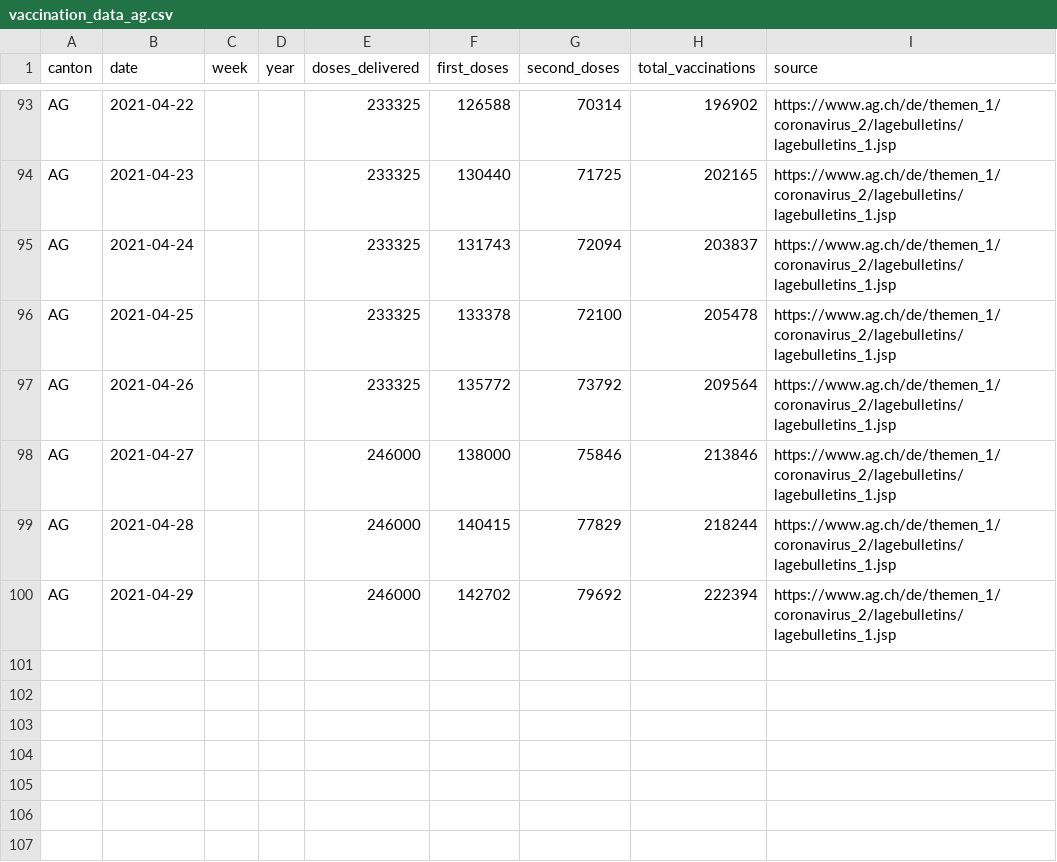
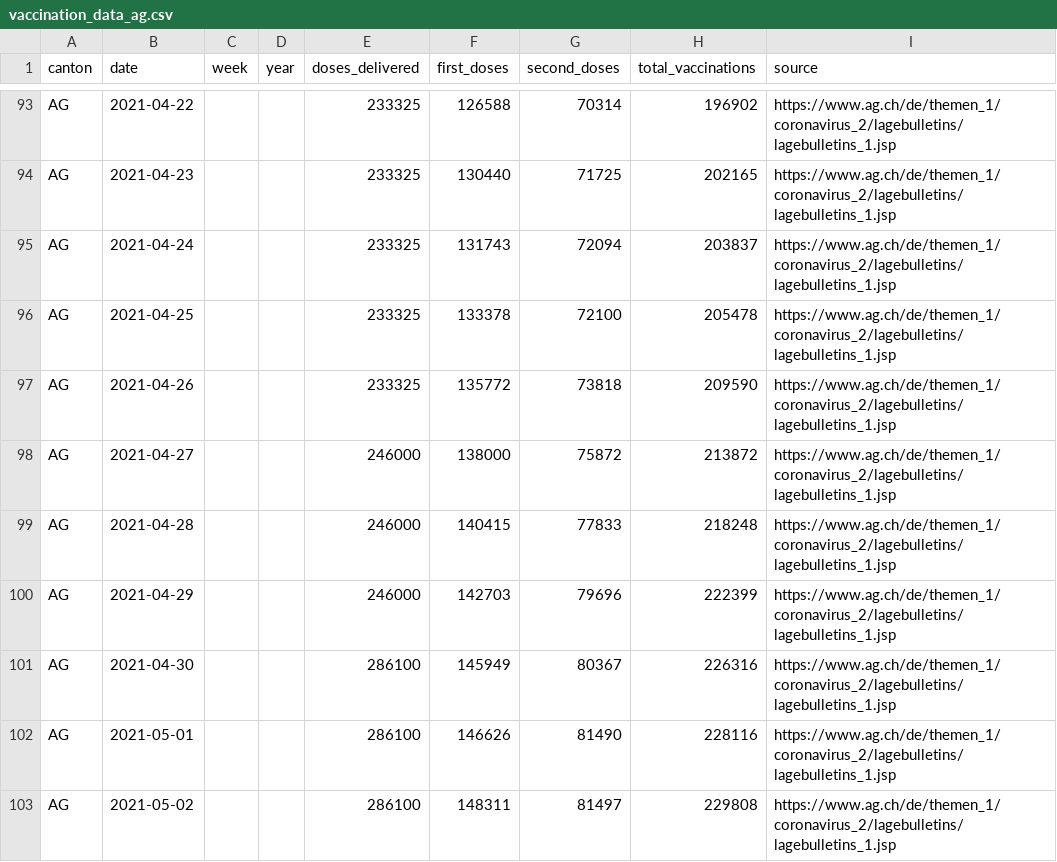
Before and after one commit to maekke/vaccination_data, a CSV file: vaccination_data_ag.csv, drawn as a sheet; only a part is shown, gaps mark what is left out.

Commit message:
Automatic update of vaccination data

```diff
--- a/vaccination_data_ag.csv
+++ b/vaccination_data_ag.csv
@@ -96,5 +96,8 @@ AG,2021-04-24,,,233325,131743,72094,203837,https://www.ag.ch/de/themen_1/coronav
 AG,2021-04-25,,,233325,133378,72100,205478,https://www.ag.ch/de/themen_1/coronavirus_2/lagebulletins/lagebulletins_1.jsp
-AG,2021-04-26,,,233325,135772,73792,209564,https://www.ag.ch/de/themen_1/coronavirus_2/lagebulletins/lagebulletins_1.jsp
-AG,2021-04-27,,,246000,138000,75846,213846,https://www.ag.ch/de/themen_1/coronavirus_2/lagebulletins/lagebulletins_1.jsp
-AG,2021-04-28,,,246000,140415,77829,218244,https://www.ag.ch/de/themen_1/coronavirus_2/lagebulletins/lagebulletins_1.jsp
-AG,2021-04-29,,,246000,142702,79692,222394,https://www.ag.ch/de/themen_1/coronavirus_2/lagebulletins/lagebulletins_1.jsp
+AG,2021-04-26,,,233325,135772,73818,209590,https://www.ag.ch/de/themen_1/coronavirus_2/lagebulletins/lagebulletins_1.jsp
+AG,2021-04-27,,,246000,138000,75872,213872,https://www.ag.ch/de/themen_1/coronavirus_2/lagebulletins/lagebulletins_1.jsp
+AG,2021-04-28,,,246000,140415,77833,218248,https://www.ag.ch/de/themen_1/coronavirus_2/lagebulletins/lagebulletins_1.jsp
+AG,2021-04-29,,,246000,142703,79696,222399,https://www.ag.ch/de/themen_1/coronavirus_2/lagebulletins/lagebulletins_1.jsp
+AG,2021-04-30,,,286100,145949,80367,226316,https://www.ag.ch/de/themen_1/coronavirus_2/lagebulletins/lagebulletins_1.jsp
+AG,2021-05-01,,,286100,146626,81490,228116,https://www.ag.ch/de/themen_1/coronavirus_2/lagebulletins/lagebulletins_1.jsp
+AG,2021-05-02,,,286100,148311,81497,229808,https://www.ag.ch/de/themen_1/coronavirus_2/lagebulletins/lagebulletins_1.jsp
```
Also changed, not shown: vaccination_data_bl.csv, vaccination_data_total.csv, 1 other file.
